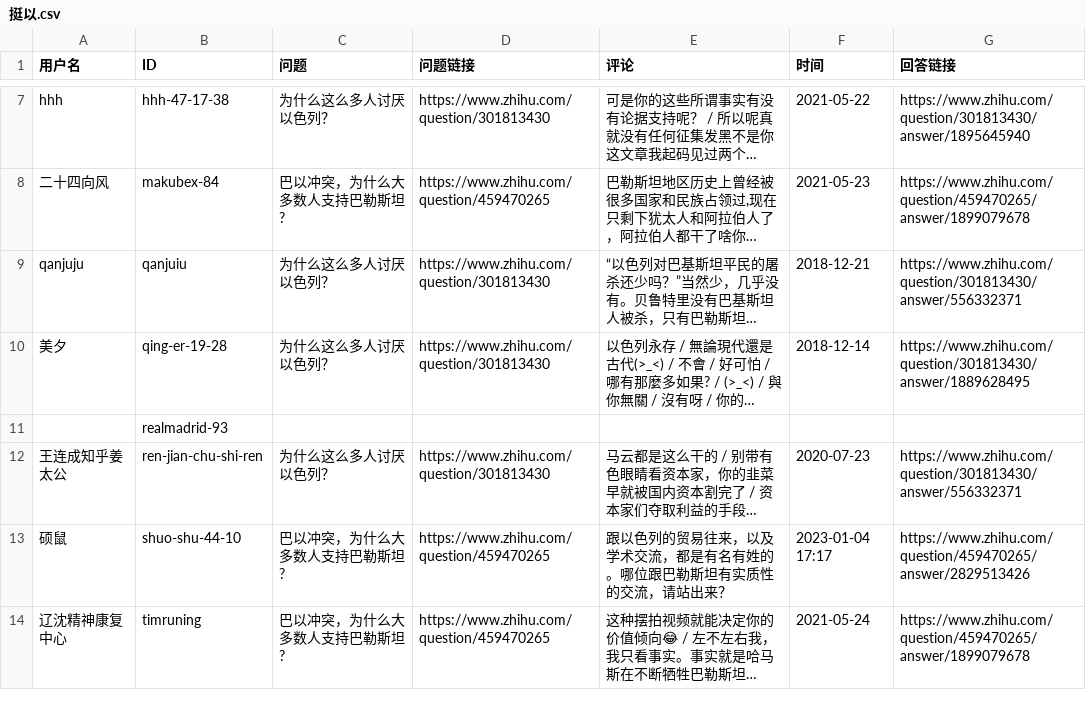
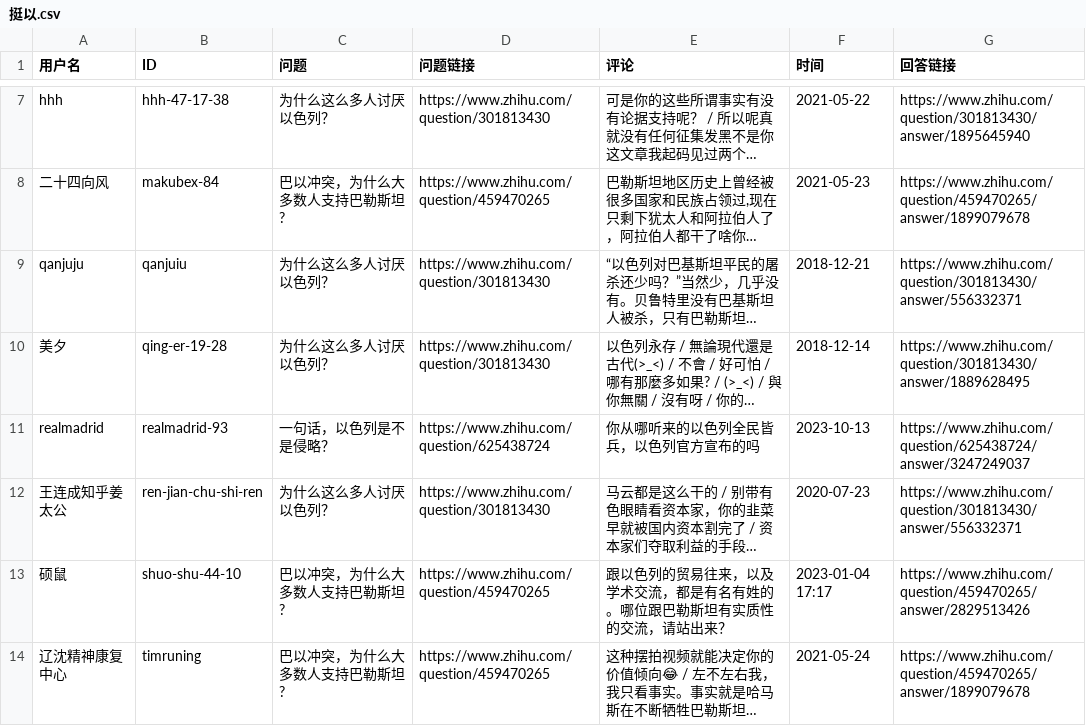
Before and after one commit to blacklisting/zhihu, a CSV file: 挺以.csv, drawn as a sheet; only a part is shown, gaps mark what is left out; long unchanged cells end in …; removed rows and columns are numbered as before the commit, all else as after; the diff names each change by its address in the sheet, - before the commit and + after, or states it on an @@ line.

Commit message:
Update with a comment just seen.

```diff
--- a/挺以.csv
+++ b/挺以.csv
-row 11:  | realmadrid-93
+row 11: realmadrid | realmadrid-93 | 一句话，以色列是不是侵略？ | https://www.zhihu.com/question/625438724 | 你从哪听来的以色列全民皆兵，以色列官方宣布的吗 | 2023-10-13 | https://www.zhihu.com/question/625438724/answer/3247249037
```
